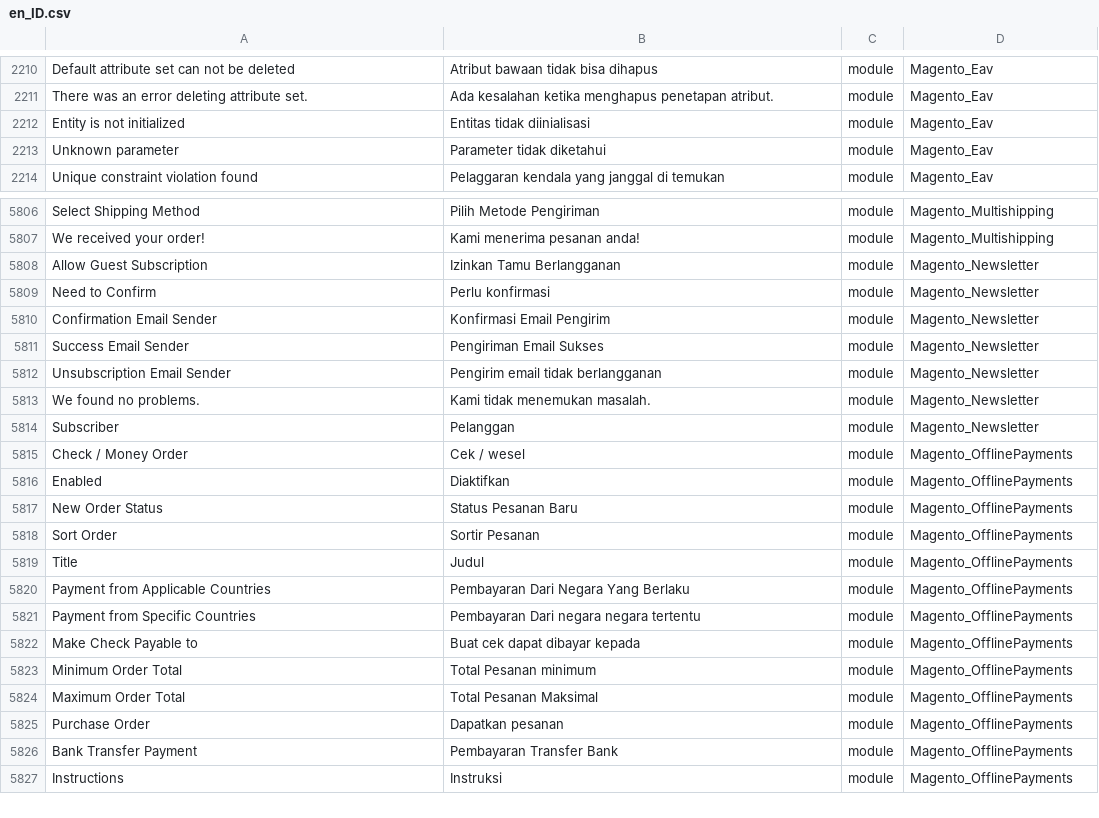
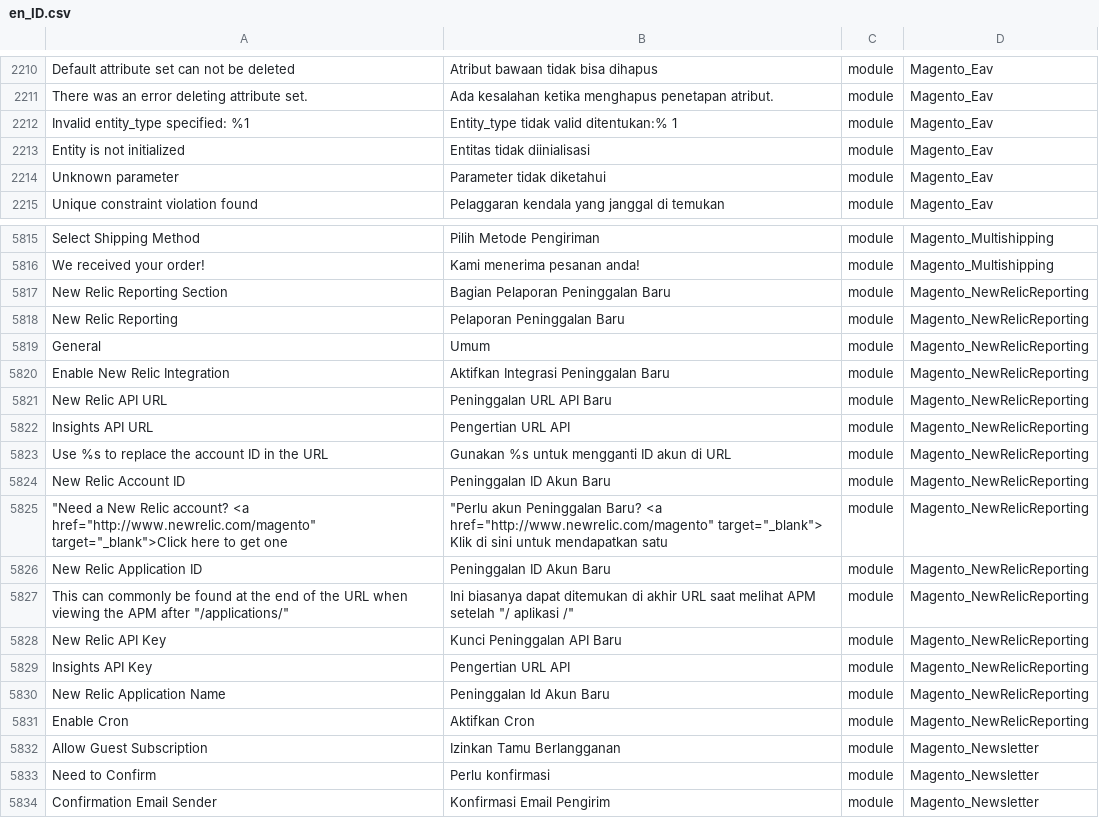
Before and after one commit to Magento2Translations/language_en_id, a CSV file: en_ID.csv, drawn as a sheet; only a part is shown, gaps mark what is left out; the shorter side is filled out with more unchanged rows; the diff covers the shown part only; the diff names each change by its address in the sheet, - before the commit and + after, or states it on an @@ line.

```diff
--- a/en_ID.csv
+++ b/en_ID.csv
+row 2212: Invalid entity_type specified: %1 | Entity_type tidak valid ditentukan:% 1 | module | Magento_Eav
+row 5817: New Relic Reporting Section | Bagian Pelaporan Peninggalan Baru | module | Magento_NewRelicReporting
+row 5818: New Relic Reporting | Pelaporan Peninggalan Baru | module | Magento_NewRelicReporting
+row 5819: General | Umum | module | Magento_NewRelicReporting
+row 5820: Enable New Relic Integration | Aktifkan Integrasi Peninggalan Baru | module | Magento_NewRelicReporting
+row 5821: New Relic API URL | Peninggalan URL API Baru | module | Magento_NewRelicReporting
+row 5822: Insights API URL | Pengertian URL API | module | Magento_NewRelicReporting
+row 5823: Use %s to replace the account ID in the URL | Gunakan %s untuk mengganti ID akun di URL | module | Magento_NewRelicReporting
+row 5824: New Relic Account ID | Peninggalan ID Akun Baru | module | Magento_NewRelicReporting
+row 5825: "Need a New Relic account? <a href="http://www.newrelic.com/magento" target="_blank">Click here to get one | "Perlu akun Peninggalan Baru? <a href="http://www.newrelic.com/magento" target="_blank"> Klik di sini untuk mendapatkan satu | module | Magento_NewRelicReporting
+row 5826: New Relic Application ID | Peninggalan ID Akun Baru | module | Magento_NewRelicReporting
+row 5827: This can commonly be found at the end of the URL when viewing the APM after "/applications/" | Ini biasanya dapat ditemukan di akhir URL saat melihat APM setelah "/ aplikasi /" | module | Magento_NewRelicReporting
+row 5828: New Relic API Key | Kunci Peninggalan API Baru | module | Magento_NewRelicReporting
+row 5829: Insights API Key | Pengertian URL API | module | Magento_NewRelicReporting
+row 5830: New Relic Application Name | Peninggalan Id Akun Baru | module | Magento_NewRelicReporting
+row 5831: Enable Cron | Aktifkan Cron | module | Magento_NewRelicReporting
```
Also changed, not shown: 8 added rows elsewhere in this file, 1 other file.
